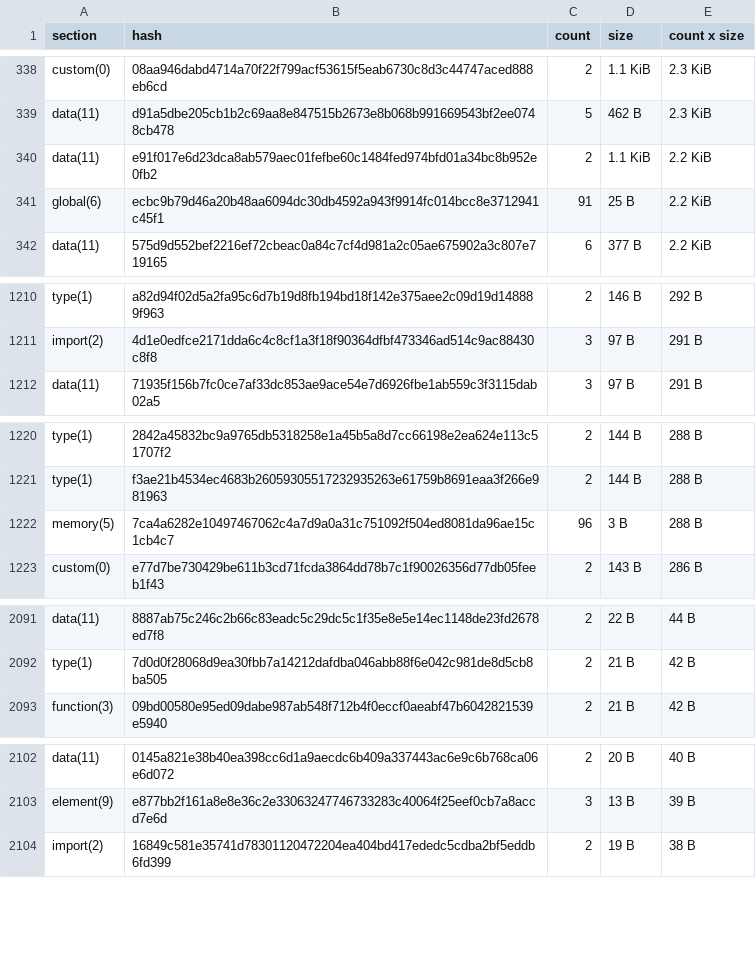
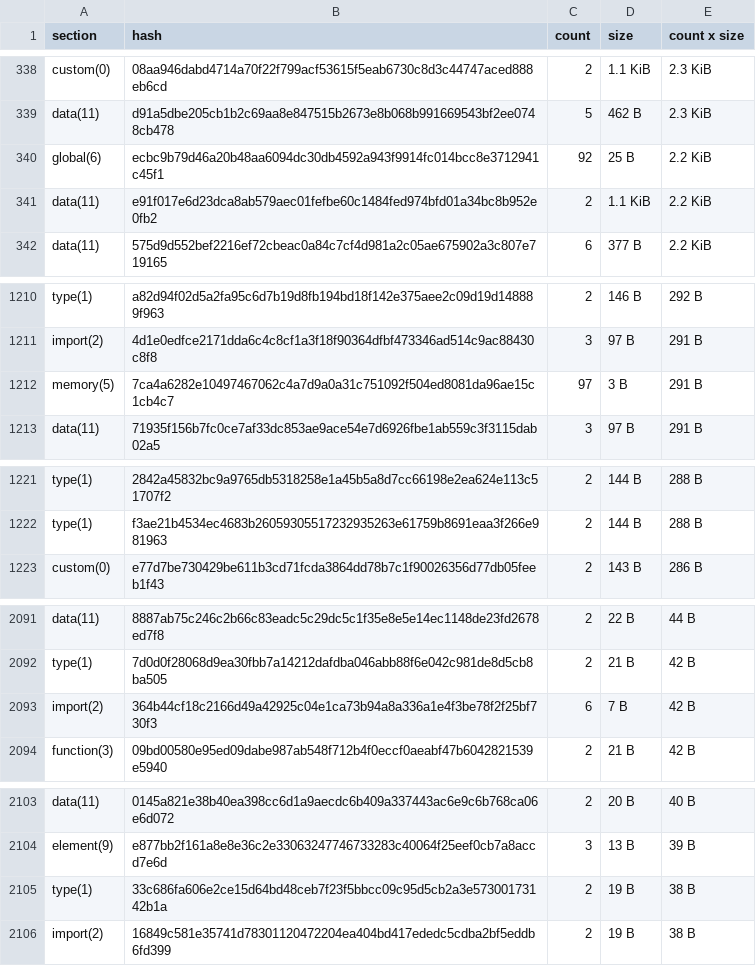
Before and after one commit to anupsdf/stellar-contract-wasms, a CSV file: analysis/dupe-sections.csv, drawn as a sheet; only a part is shown, gaps mark what is left out; the diff covers the shown part only.

```diff
--- a/analysis/dupe-sections.csv
+++ b/analysis/dupe-sections.csv
@@ -339,4 +339,4 @@ custom(0),08aa946dabd4714a70f22f799acf53615f5eab6730c8d3c44747aced888eb6cd,2,1.1
 data(11),d91a5dbe205cb1b2c69aa8e847515b2673e8b068b991669543bf2ee0748cb478,5,462 B,2.3 KiB
+global(6),ecbc9b79d46a20b48aa6094dc30db4592a943f9914fc014bcc8e3712941c45f1,92,25 B,2.2 KiB
 data(11),e91f017e6d23dca8ab579aec01fefbe60c1484fed974bfd01a34bc8b952e0fb2,2,1.1 KiB,2.2 KiB
-global(6),ecbc9b79d46a20b48aa6094dc30db4592a943f9914fc014bcc8e3712941c45f1,91,25 B,2.2 KiB
 data(11),575d9d552bef2216ef72cbeac0a84c7cf4d981a2c05ae675902a3c807e719165,6,377 B,2.2 KiB
@@ -1211,2 +1211,3 @@ type(1),a82d94f02d5a2fa95c6d7b19d8fb194bd18f142e375aee2c09d19d148889f963,2,146 B
 import(2),4d1e0edfce2171dda6c4c8cf1a3f18f90364dfbf473346ad514c9ac88430c8f8,3,97 B,291 B
+memory(5),7ca4a6282e10497467062c4a7d9a0a31c751092f504ed8081da96ae15c1cb4c7,97,3 B,291 B
 data(11),71935f156b7fc0ce7af33dc853ae9ace54e7d6926fbe1ab559c3f3115dab02a5,3,97 B,291 B
@@ -1221,3 +1222,2 @@ type(1),2842a45832bc9a9765db5318258e1a45b5a8d7cc66198e2ea624e113c51707f2,2,144 B
 type(1),f3ae21b4534ec4683b26059305517232935263e61759b8691eaa3f266e981963,2,144 B,288 B
-memory(5),7ca4a6282e10497467062c4a7d9a0a31c751092f504ed8081da96ae15c1cb4c7,96,3 B,288 B
 custom(0),e77d7be730429be611b3cd71fcda3864dd78b7c1f90026356d77db05feeb1f43,2,143 B,286 B
@@ -2092,2 +2092,3 @@ data(11),8887ab75c246c2b66c83eadc5c29dc5c1f35e8e5e14ec1148de23fd2678ed7f8,2,22 B
 type(1),7d0d0f28068d9ea30fbb7a14212dafdba046abb88f6e042c981de8d5cb8ba505,2,21 B,42 B
+import(2),364b44cf18c2166d49a42925c04e1ca73b94a8a336a1e4f3be78f2f25bf730f3,6,7 B,42 B
 function(3),09bd00580e95ed09dabe987ab548f712b4f0eccf0aeabf47b6042821539e5940,2,21 B,42 B
@@ -2103,2 +2104,3 @@ data(11),0145a821e38b40ea398cc6d1a9aecdc6b409a337443ac6e9c6b768ca06e6d072,2,20 B
 element(9),e877bb2f161a8e8e36c2e33063247746733283c40064f25eef0cb7a8accd7e6d,3,13 B,39 B
+type(1),33c686fa606e2ce15d64bd48ceb7f23f5bbcc09c95d5cb2a3e57300173142b1a,2,19 B,38 B
 import(2),16849c581e35741d78301120472204ea404bd417ededc5cdba2bf5eddb6fd399,2,19 B,38 B
```
Also changed, not shown: 1 removed row and 3 edited cells elsewhere in this file, analysis/dupe-code.csv, analysis/dupe-specs.csv, 8 other files.
